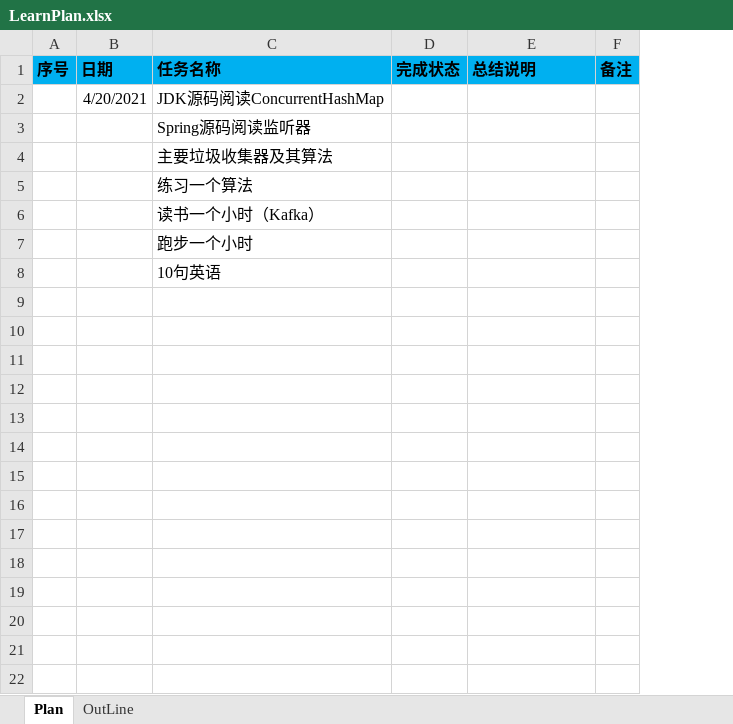
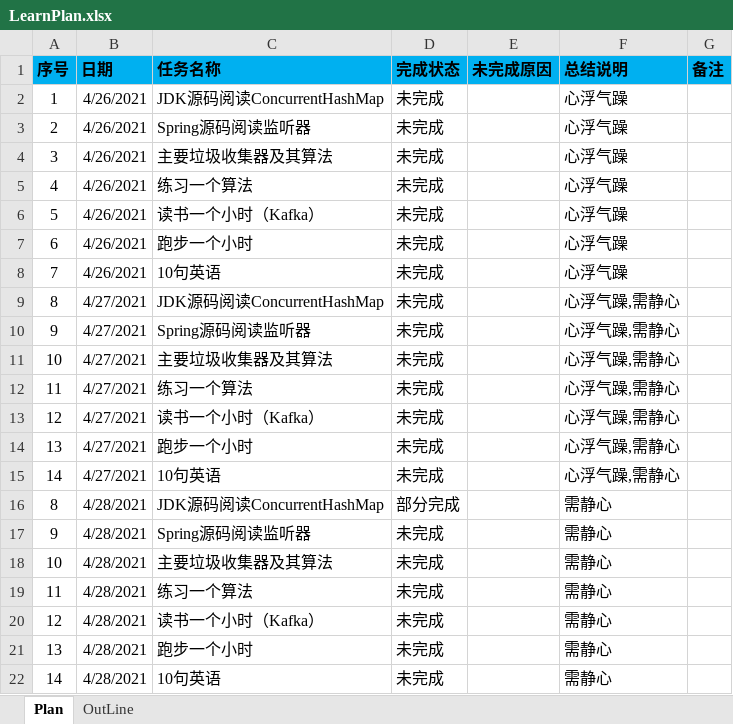
Before and after one commit to shangpengyang/technical-information, an Excel workbook: plan/LearnPlan.xlsx, sheet Plan, drawn as a sheet; values as stored, in another font and other column widths than the file's, no borders; removed rows and columns are numbered as before the commit, all else as after; the diff names each change by its address in the sheet, - before the commit and + after, or states it on an @@ line.

```diff
--- a/plan/LearnPlan.xlsx (sheet Plan)
+++ b/plan/LearnPlan.xlsx (sheet Plan)
+column E (未完成原因), empty
-row 2:  | 4/20/2021 | JDK源码阅读ConcurrentHashMap
-row 3:  |  | Spring源码阅读监听器
-row 4:  |  | 主要垃圾收集器及其算法
-row 5:  |  | 练习一个算法
-row 6:  |  | 读书一个小时（Kafka）
-row 7:  |  | 跑步一个小时
-row 8:  |  | 10句英语
+row 2: 1 | 4/26/2021 | JDK源码阅读ConcurrentHashMap | 未完成 |  | 心浮气躁
+row 3: 2 | 4/26/2021 | Spring源码阅读监听器 | 未完成 |  | 心浮气躁
+row 4: 3 | 4/26/2021 | 主要垃圾收集器及其算法 | 未完成 |  | 心浮气躁
+row 5: 4 | 4/26/2021 | 练习一个算法 | 未完成 |  | 心浮气躁
+row 6: 5 | 4/26/2021 | 读书一个小时（Kafka） | 未完成 |  | 心浮气躁
+row 7: 6 | 4/26/2021 | 跑步一个小时 | 未完成 |  | 心浮气躁
+row 8: 7 | 4/26/2021 | 10句英语 | 未完成 |  | 心浮气躁
+row 9: 8 | 4/27/2021 | JDK源码阅读ConcurrentHashMap | 未完成 |  | 心浮气躁,需静心
+row 10: 9 | 4/27/2021 | Spring源码阅读监听器 | 未完成 |  | 心浮气躁,需静心
+row 11: 10 | 4/27/2021 | 主要垃圾收集器及其算法 | 未完成 |  | 心浮气躁,需静心
+row 12: 11 | 4/27/2021 | 练习一个算法 | 未完成 |  | 心浮气躁,需静心
+row 13: 12 | 4/27/2021 | 读书一个小时（Kafka） | 未完成 |  | 心浮气躁,需静心
+row 14: 13 | 4/27/2021 | 跑步一个小时 | 未完成 |  | 心浮气躁,需静心
+row 15: 14 | 4/27/2021 | 10句英语 | 未完成 |  | 心浮气躁,需静心
+row 16: 8 | 4/28/2021 | JDK源码阅读ConcurrentHashMap | 部分完成 |  | 需静心
+row 17: 9 | 4/28/2021 | Spring源码阅读监听器 | 未完成 |  | 需静心
+row 18: 10 | 4/28/2021 | 主要垃圾收集器及其算法 | 未完成 |  | 需静心
+row 19: 11 | 4/28/2021 | 练习一个算法 | 未完成 |  | 需静心
+row 20: 12 | 4/28/2021 | 读书一个小时（Kafka） | 未完成 |  | 需静心
+row 21: 13 | 4/28/2021 | 跑步一个小时 | 未完成 |  | 需静心
+row 22: 14 | 4/28/2021 | 10句英语 | 未完成 |  | 需静心
```
Also changed, not shown: java/javaNote.xlsx, systemconstruction/systemcontruction.xlsx, 1 other file.
